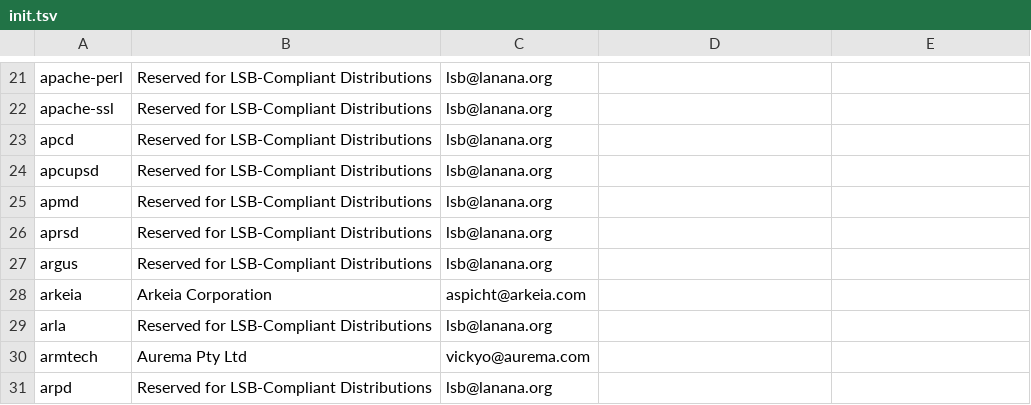
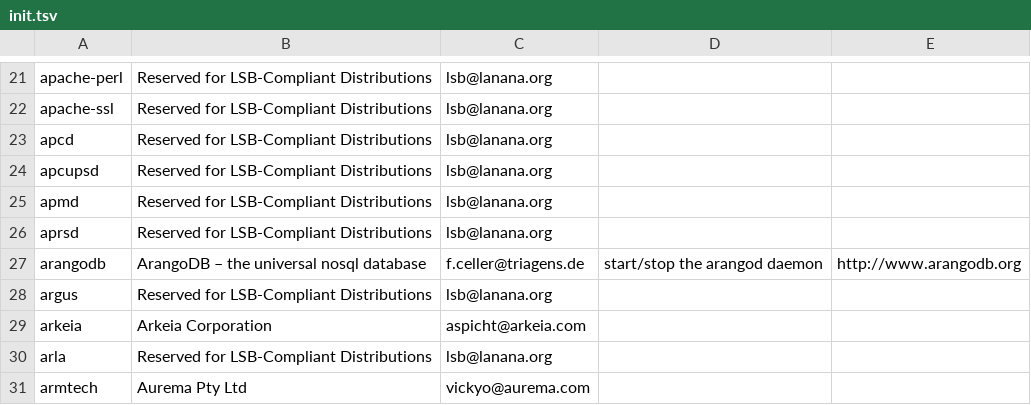
Before and after one commit to ke4qqq/lanana, a TSV file: init/init.tsv, drawn as a sheet; only a part is shown, gaps mark what is left out; the shorter side is filled out with more unchanged rows; the diff names each change by its address in the sheet, - before the commit and + after, or states it on an @@ line.

Commit message:
Add arangodb init script assignment

```diff
--- a/init/init.tsv
+++ b/init/init.tsv
+row 27: arangodb | ArangoDB – the universal nosql database | f.celler@triagens.de | start/stop the arangod daemon | http://www.arangodb.org
```
Also changed, not shown: 3 other files.
